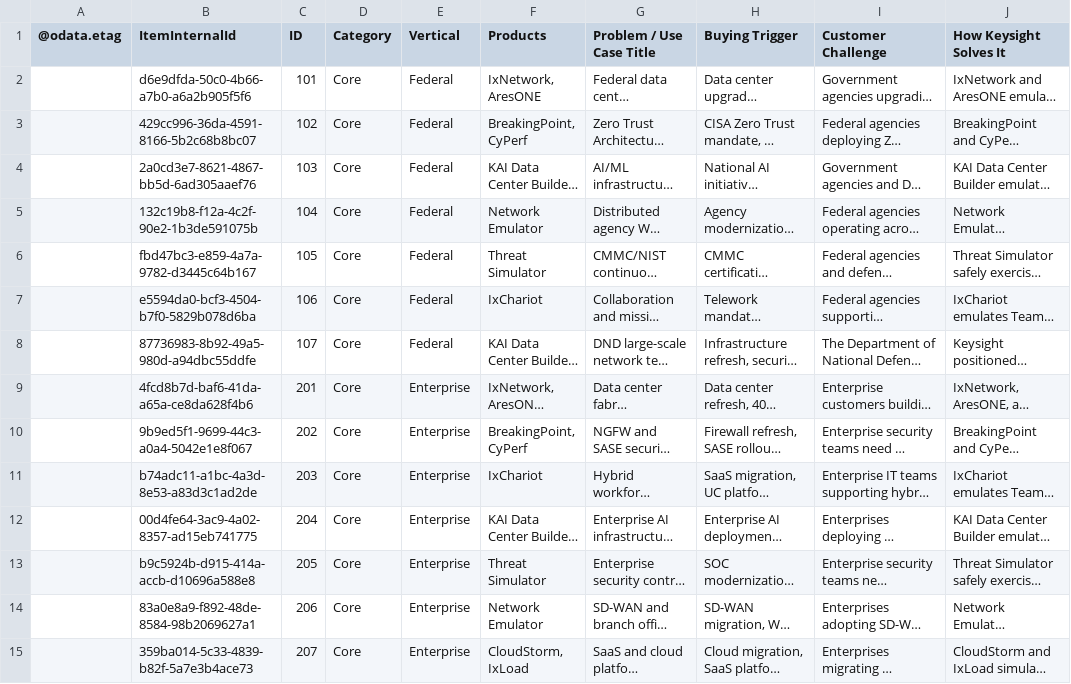
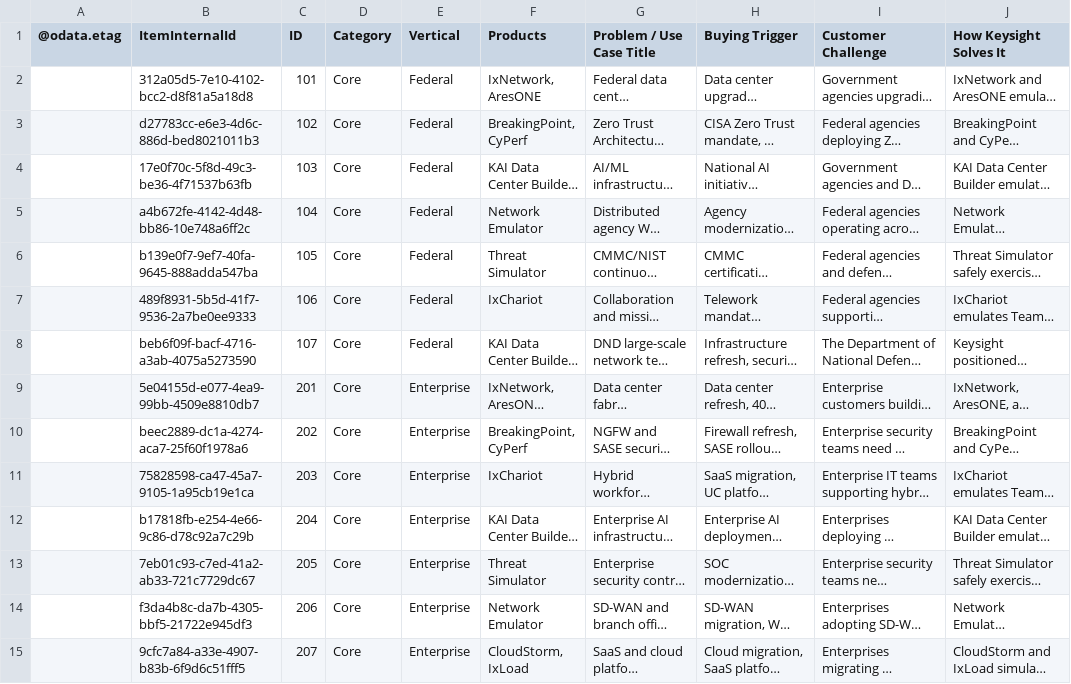
Before and after one commit to sksrinivasan27/keysight-nts-hub-pipeline, a CSV file: data/use_cases.csv, drawn as a sheet; only a part is shown; long unchanged cells end in …; the diff covers the shown part only; the diff names each change by its address in the sheet, - before the commit and + after, or states it on an @@ line.

Commit message:
Auto-update: Excel sync

```diff
--- a/data/use_cases.csv
+++ b/data/use_cases.csv
-B2 (ItemInternalId): d6e9dfda-50c0-4b66-a7b0-a6a2b905f5f6
+B2 (ItemInternalId): 312a05d5-7e10-4102-bcc2-d8f81a5a18d8
-B3 (ItemInternalId): 429cc996-36da-4591-8166-5b2c68b8bc07
+B3 (ItemInternalId): d27783cc-e6e3-4d6c-886d-bed8021011b3
-B4 (ItemInternalId): 2a0cd3e7-8621-4867-bb5d-6ad305aaef76
+B4 (ItemInternalId): 17e0f70c-5f8d-49c3-be36-4f71537b63fb
-B5 (ItemInternalId): 132c19b8-f12a-4c2f-90e2-1b3de591075b
+B5 (ItemInternalId): a4b672fe-4142-4d48-bb86-10e748a6ff2c
-B6 (ItemInternalId): fbd47bc3-e859-4a7a-9782-d3445c64b167
+B6 (ItemInternalId): b139e0f7-9ef7-40fa-9645-888adda547ba
-B7 (ItemInternalId): e5594da0-bcf3-4504-b7f0-5829b078d6ba
+B7 (ItemInternalId): 489f8931-5b5d-41f7-9536-2a7be0ee9333
-B8 (ItemInternalId): 87736983-8b92-49a5-980d-a94dbc55ddfe
+B8 (ItemInternalId): beb6f09f-bacf-4716-a3ab-4075a5273590
-B9 (ItemInternalId): 4fcd8b7d-baf6-41da-a65a-ce8da628f4b6
+B9 (ItemInternalId): 5e04155d-e077-4ea9-99bb-4509e8810db7
-B10 (ItemInternalId): 9b9ed5f1-9699-44c3-a0a4-5042e1e8f067
+B10 (ItemInternalId): beec2889-dc1a-4274-aca7-25f60f1978a6
-B11 (ItemInternalId): b74adc11-a1bc-4a3d-8e53-a83d3c1ad2de
+B11 (ItemInternalId): 75828598-ca47-45a7-9105-1a95cb19e1ca
-B12 (ItemInternalId): 00d4fe64-3ac9-4a02-8357-ad15eb741775
+B12 (ItemInternalId): b17818fb-e254-4e66-9c86-d78c92a7c29b
-B13 (ItemInternalId): b9c5924b-d915-414a-accb-d10696a588e8
+B13 (ItemInternalId): 7eb01c93-c7ed-41a2-ab33-721c7729dc67
-B14 (ItemInternalId): 83a0e8a9-f892-48de-8584-98b2069627a1
+B14 (ItemInternalId): f3da4b8c-da7b-4305-bbf5-21722e945df3
-B15 (ItemInternalId): 359ba014-5c33-4839-b82f-5a7e3b4ace73
+B15 (ItemInternalId): 9cfc7a84-a33e-4907-b83b-6f9d6c51fff5
```
Also changed, not shown: 52 edited cells elsewhere in this file.
